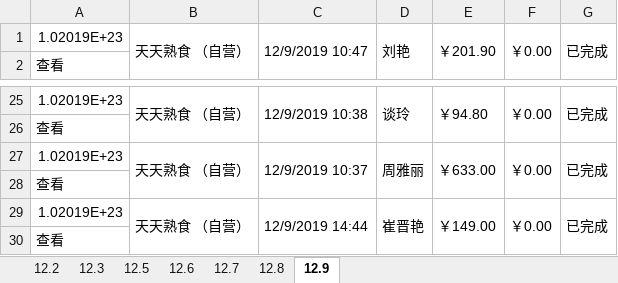
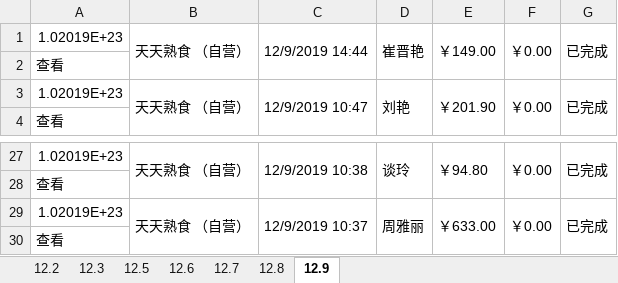
Before and after one commit to wangpy-github/Electronic, an Excel workbook: s_d/feedit12月.xlsx, sheet 12.9, drawn as a sheet; only a part is shown, gaps mark what is left out; values as stored, in another font and other column widths than the file's, no cell formats; removed rows and columns are numbered as before the commit, all else as after; the diff names each change by its address in the sheet, - before the commit and + after, or states it on an @@ line.

```diff
--- a/s_d/feedit12月.xlsx (sheet 12.9)
+++ b/s_d/feedit12月.xlsx (sheet 12.9)
@@ row 29 moved to row 1: 1.02019E+23 @@
@@ row 28 moved to row 2: 查看 @@
-B27:B28 merged
+B29:B30 merged
-C27:C28 merged
+C29:C30 merged
-D27:D28 merged
+D29:D30 merged
-E27:E28 merged
+E29:E30 merged
-F27:F28 merged
+F29:F30 merged
-G27:G28 merged
+G29:G30 merged
```
Also changed, not shown: cell formats, s_d/麻吉12月.xlsx, 1 other file.
